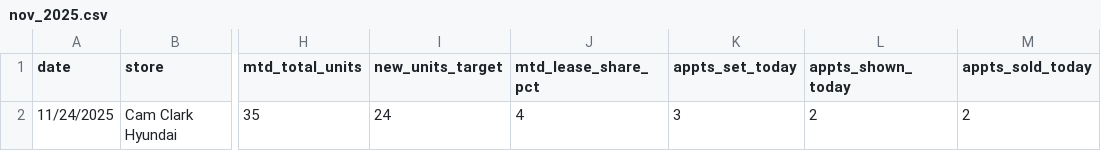
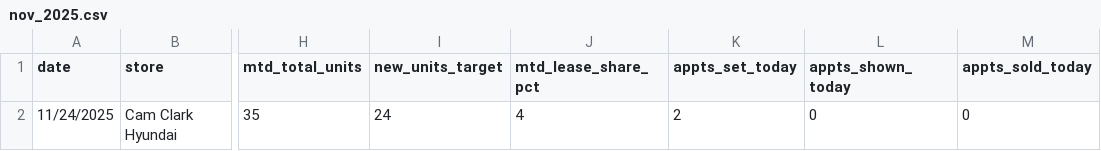
Before and after one commit to BabakRosewater/kpi, a CSV file: nov_2025.csv, drawn as a sheet; only a part is shown, gaps mark what is left out; the diff names each change by its address in the sheet, - before the commit and + after, or states it on an @@ line.

Commit message:
Update nov_2025.csv

```diff
--- a/nov_2025.csv
+++ b/nov_2025.csv
-K2 (appts_set_today): 3
+K2 (appts_set_today): 2
-L2 (appts_shown_today): 2
+L2 (appts_shown_today): 0
-M2 (appts_sold_today): 2
+M2 (appts_sold_today): 0
```
